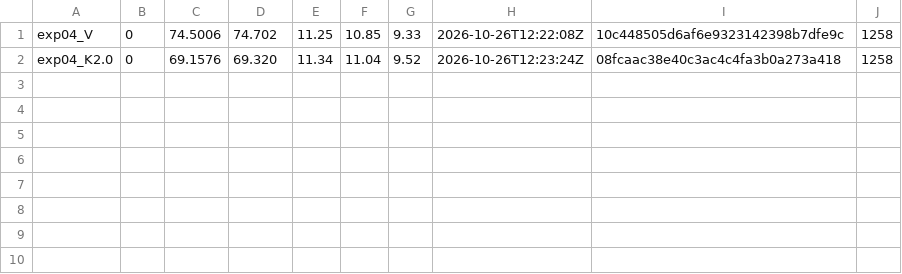
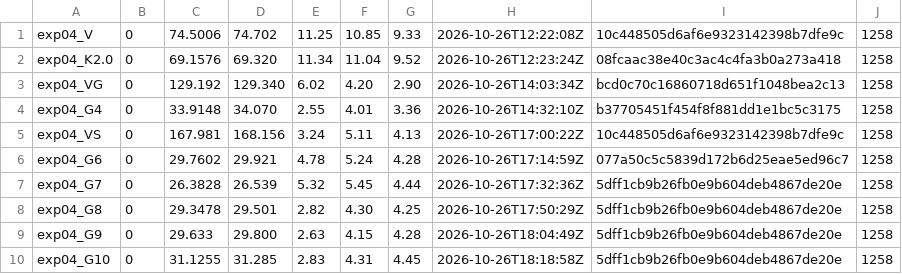
Before and after one commit to rsasaki0109/lidar_slam_ros2, a CSV file: bench_report/data/phase1_global/exp04_runs.csv, drawn as a sheet.

```diff
--- a/bench_report/data/phase1_global/exp04_runs.csv
+++ b/bench_report/data/phase1_global/exp04_runs.csv
@@ -2 +2,9 @@ exp04_V,0,74.5006,74.702,11.25,10.85,9.33,2026-10-26T12:22:08Z,10c448505d6af6e93
 exp04_K2.0,0,69.1576,69.320,11.34,11.04,9.52,2026-10-26T12:23:24Z,08fcaac38e40c3ac4c4fa3b0a273a418,1258
+exp04_VG,0,129.192,129.340,6.02,4.20,2.90,2026-10-26T14:03:34Z,bcd0c70c16860718d651f1048bea2c13,1258
+exp04_G4,0,33.9148,34.070,2.55,4.01,3.36,2026-10-26T14:32:10Z,b37705451f454f8f881dd1e1bc5c3175,1258
+exp04_VS,0,167.981,168.156,3.24,5.11,4.13,2026-10-26T17:00:22Z,10c448505d6af6e9323142398b7dfe9c,1258
+exp04_G6,0,29.7602,29.921,4.78,5.24,4.28,2026-10-26T17:14:59Z,077a50c5c5839d172b6d25eae5ed96c7,1258
+exp04_G7,0,26.3828,26.539,5.32,5.45,4.44,2026-10-26T17:32:36Z,5dff1cb9b26fb0e9b604deb4867de20e,1258
+exp04_G8,0,29.3478,29.501,2.82,4.30,4.25,2026-10-26T17:50:29Z,5dff1cb9b26fb0e9b604deb4867de20e,1258
+exp04_G9,0,29.633,29.800,2.63,4.15,4.28,2026-10-26T18:04:49Z,5dff1cb9b26fb0e9b604deb4867de20e,1258
+exp04_G10,0,31.1255,31.285,2.83,4.31,4.45,2026-10-26T18:18:58Z,5dff1cb9b26fb0e9b604deb4867de20e,1258
```
Also changed, not shown: bench_report/data/phase1_global/koide_front.csv, bench_report/data/phase1_global/koide_runs.csv, 25 other files.
